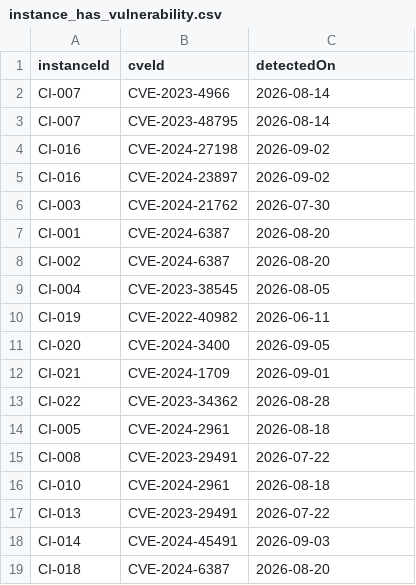
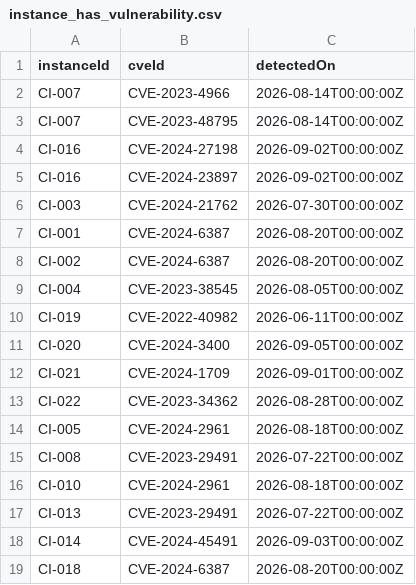
Before and after one commit to neo4j/studio-agent-use-cases, a CSV file: attack-path-analysis/sample-data/instance_has_vulnerability.csv, drawn as a sheet.

```diff
--- a/attack-path-analysis/sample-data/instance_has_vulnerability.csv
+++ b/attack-path-analysis/sample-data/instance_has_vulnerability.csv
@@ -1,19 +1,19 @@
 instanceId,cveId,detectedOn
-CI-007,CVE-2023-4966,2026-08-14
-CI-007,CVE-2023-48795,2026-08-14
-CI-016,CVE-2024-27198,2026-09-02
-CI-016,CVE-2024-23897,2026-09-02
-CI-003,CVE-2024-21762,2026-07-30
-CI-001,CVE-2024-6387,2026-08-20
-CI-002,CVE-2024-6387,2026-08-20
-CI-004,CVE-2023-38545,2026-08-05
-CI-019,CVE-2022-40982,2026-06-11
-CI-020,CVE-2024-3400,2026-09-05
-CI-021,CVE-2024-1709,2026-09-01
-CI-022,CVE-2023-34362,2026-08-28
-CI-005,CVE-2024-2961,2026-08-18
-CI-008,CVE-2023-29491,2026-07-22
-CI-010,CVE-2024-2961,2026-08-18
-CI-013,CVE-2023-29491,2026-07-22
-CI-014,CVE-2024-45491,2026-09-03
-CI-018,CVE-2024-6387,2026-08-20
+CI-007,CVE-2023-4966,2026-08-14T00:00:00Z
+CI-007,CVE-2023-48795,2026-08-14T00:00:00Z
+CI-016,CVE-2024-27198,2026-09-02T00:00:00Z
+CI-016,CVE-2024-23897,2026-09-02T00:00:00Z
+CI-003,CVE-2024-21762,2026-07-30T00:00:00Z
+CI-001,CVE-2024-6387,2026-08-20T00:00:00Z
+CI-002,CVE-2024-6387,2026-08-20T00:00:00Z
+CI-004,CVE-2023-38545,2026-08-05T00:00:00Z
+CI-019,CVE-2022-40982,2026-06-11T00:00:00Z
+CI-020,CVE-2024-3400,2026-09-05T00:00:00Z
+CI-021,CVE-2024-1709,2026-09-01T00:00:00Z
+CI-022,CVE-2023-34362,2026-08-28T00:00:00Z
+CI-005,CVE-2024-2961,2026-08-18T00:00:00Z
+CI-008,CVE-2023-29491,2026-07-22T00:00:00Z
+CI-010,CVE-2024-2961,2026-08-18T00:00:00Z
+CI-013,CVE-2023-29491,2026-07-22T00:00:00Z
+CI-014,CVE-2024-45491,2026-09-03T00:00:00Z
+CI-018,CVE-2024-6387,2026-08-20T00:00:00Z
```
Also changed, not shown: attack-path-analysis/sample-data/cves.csv, 5 other files.
